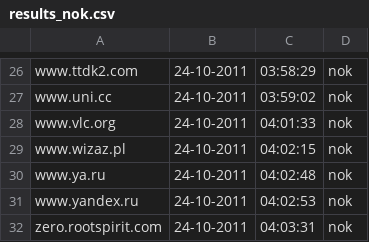
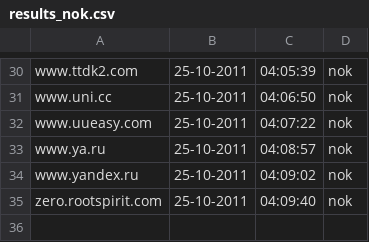
Before and after one commit to Tuinslak/GFW-URL-checker, a CSV file: testResults/nl/results_nok.csv, drawn as a sheet; only a part is shown, gaps mark what is left out; removed rows and columns are numbered as before the commit, all else as after; the diff covers the shown part only; the diff names each change by its address in the sheet, - before the commit and + after, or states it on an @@ line.

```diff
--- a/testResults/nl/results_nok.csv
+++ b/testResults/nl/results_nok.csv
-B30:B31: 24-10-2011
+B30:B31: 25-10-2011
-C30: 03:58:29
+C30: 04:05:39
-C31: 03:59:02
+C31: 04:06:50
-row 28: www.vlc.org | 24-10-2011 | 04:01:33 | nok
-A32: www.wizaz.pl
+A32: www.uueasy.com
-B32:B35: 24-10-2011
+B32:B35: 25-10-2011
-C32: 04:02:15
+C32: 04:07:22
-C33: 04:02:48
+C33: 04:08:57
-C34: 04:02:53
+C34: 04:09:02
-C35: 04:03:31
+C35: 04:09:40
```
Also changed, not shown: 5 added rows, 1 removed row and 46 edited cells elsewhere in this file, testResults/nl/results.csv, testResults/nl/results_ok.csv.
